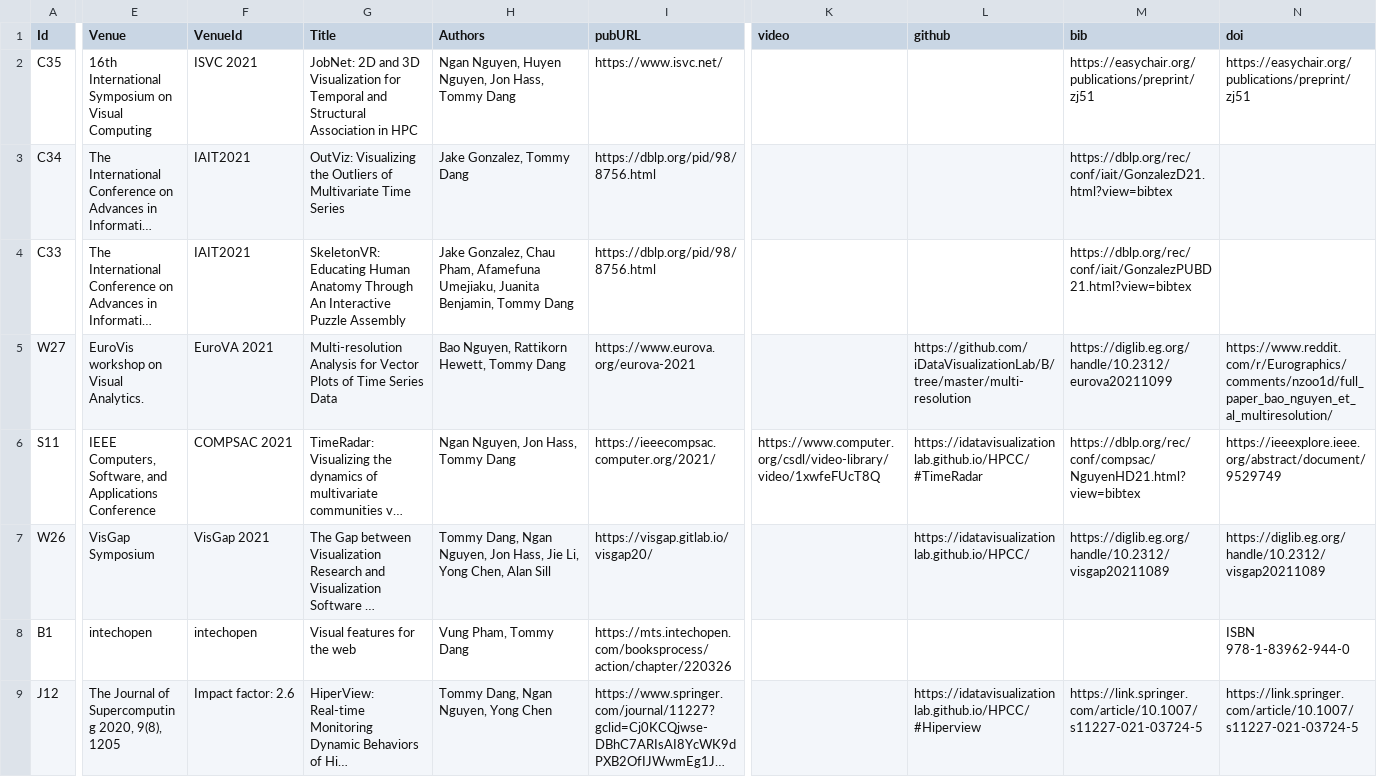
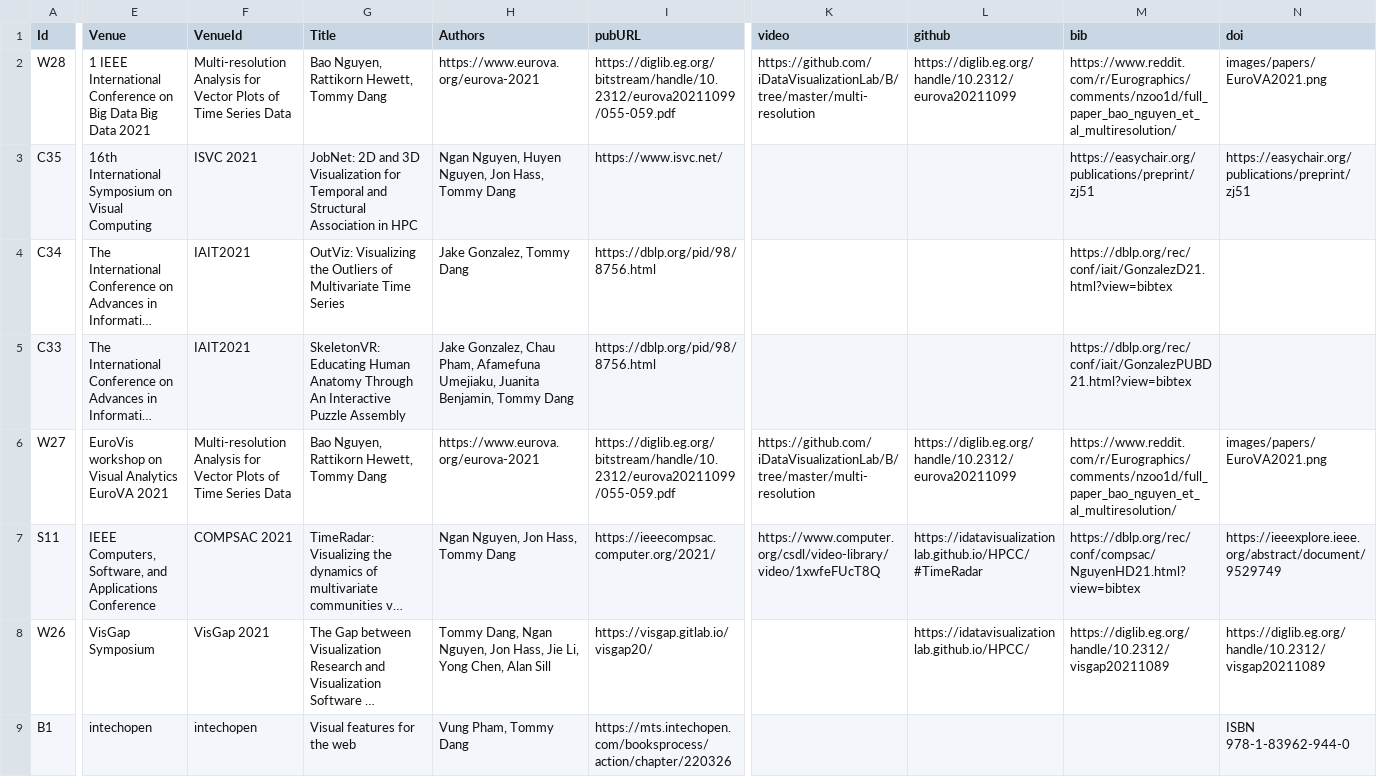
Before and after one commit to iDataVisualizationLab/idatavisualizationlab.github.io, a TSV file: data/publication.tsv, drawn as a sheet; only a part is shown, gaps mark what is left out; the shorter side is filled out with more unchanged rows; long unchanged cells end in …; addresses are those after the commit; rows hold the shown columns only; the diff covers the shown part only; the diff names each change by its address in the sheet, - before the commit and + after, or states it on an @@ line.

Commit message:
Update publication.tsv

```diff
--- a/data/publication.tsv
+++ b/data/publication.tsv
+row 2: W28 | 1 IEEE International Conference on Big Data Big Data 2021 | Multi-resolution Analysis for Vector Plots of Time Series Data | Bao Nguyen, Rattikorn Hewett, Tommy Dang | https://www.eurova.org/eurova-2021 | https://diglib.eg.org/bitstream/handle/10.2312/eurova20211099/055-059.pdf | https://github.com/iDataVisualizationLab/B/tree/master/multi-resolution | https://diglib.eg.org/handle/10.2312/eurova20211099 | https://www.reddit.com/r/Eurographics/comments/nzoo1d/full_paper_bao_nguyen_et_al_multiresolution/ | images/papers/EuroVA2021.png
-E6 (Venue): EuroVis workshop on Visual Analytics.
+E6 (Venue): EuroVis workshop on Visual Analytics EuroVA 2021
-F6 (VenueId): EuroVA 2021
+F6 (VenueId): Multi-resolution Analysis for Vector Plots of Time Series Data
-G6 (Title): Multi-resolution Analysis for Vector Plots of Time Series Data
+G6 (Title): Bao Nguyen, Rattikorn Hewett, Tommy Dang
-H6 (Authors): Bao Nguyen, Rattikorn Hewett, Tommy Dang
+H6 (Authors): https://www.eurova.org/eurova-2021
-I6 (pubURL): https://www.eurova.org/eurova-2021
+I6 (pubURL): https://diglib.eg.org/bitstream/handle/10.2312/eurova20211099/055-059.pdf
-K6 (video): (empty)
+K6 (video): https://github.com/iDataVisualizationLab/B/tree/master/multi-resolution
-L6 (github): https://github.com/iDataVisualizationLab/B/tree/master/multi-resolution
+L6 (github): https://diglib.eg.org/handle/10.2312/eurova20211099
-M6 (bib): https://diglib.eg.org/handle/10.2312/eurova20211099
+M6 (bib): https://www.reddit.com/r/Eurographics/comments/nzoo1d/full_paper_bao_nguyen_et_al_multiresolution/
-N6 (doi): https://www.reddit.com/r/Eurographics/comments/nzoo1d/full_paper_bao_nguyen_et_al_multiresolution/
+N6 (doi): images/papers/EuroVA2021.png
```
Also changed, not shown: 5 edited cells elsewhere in this file.
